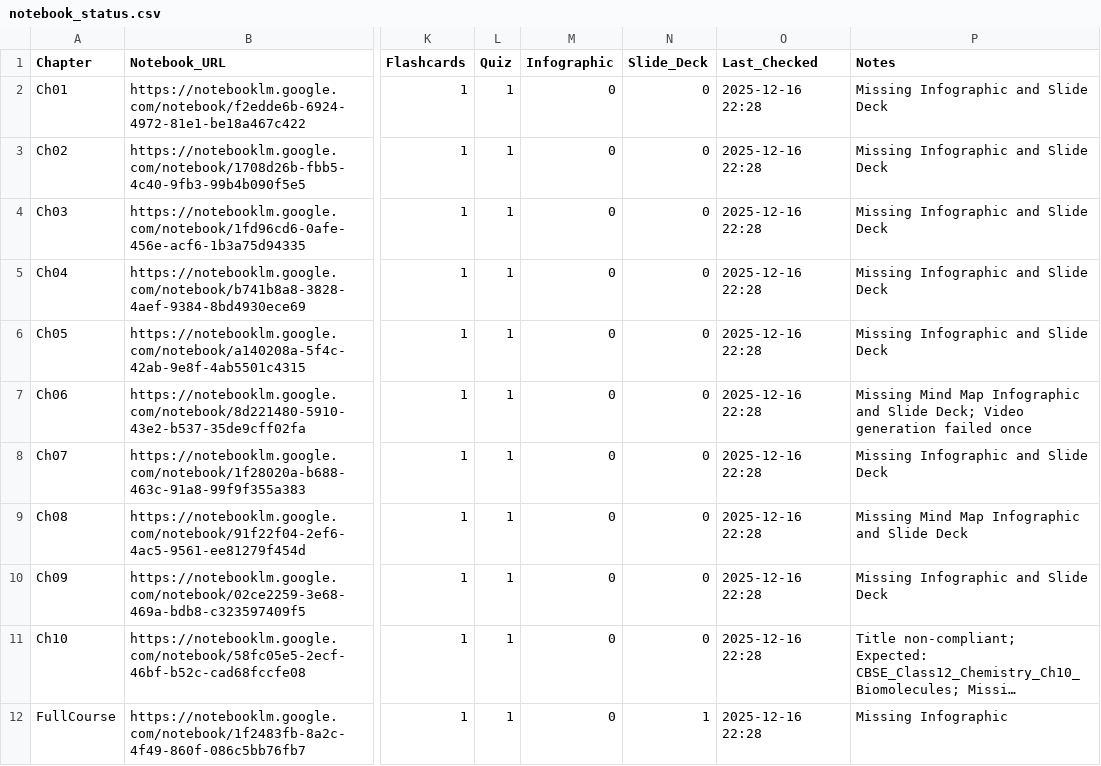
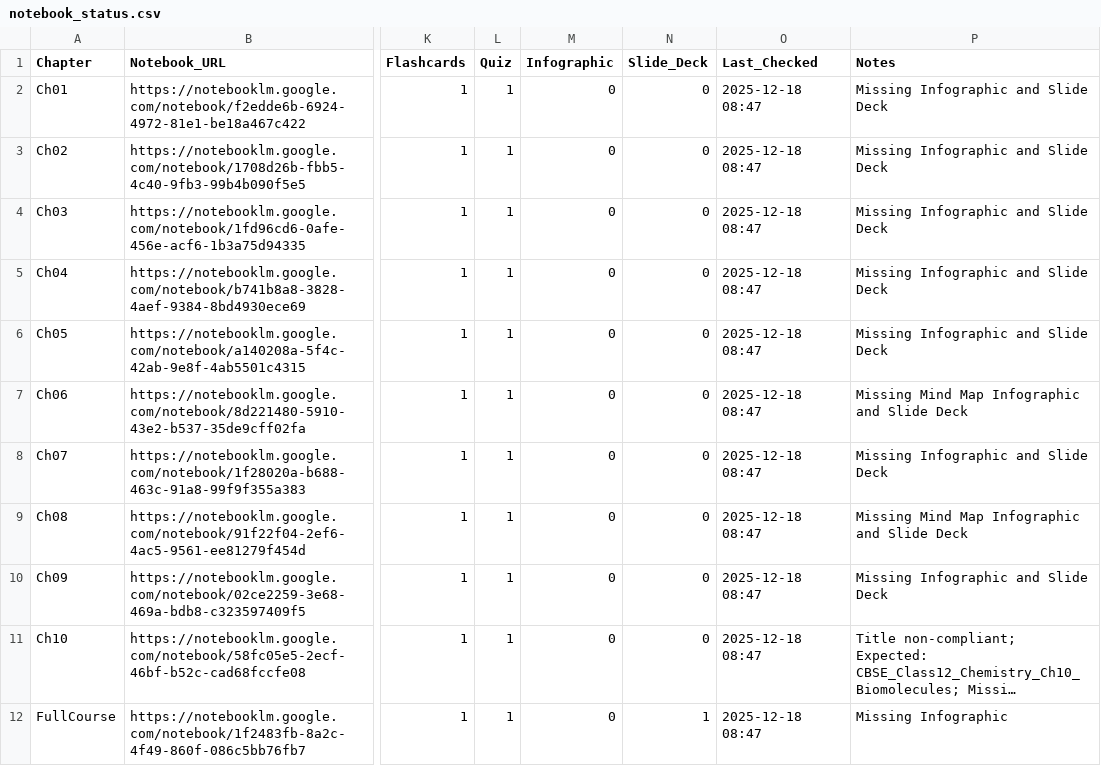
Before and after one commit to cvgoudartrain/notebooklm-education-hub, a CSV file: CBSE/Class_12/Chemistry/resources/metadata/notebook_status.csv, drawn as a sheet; only a part is shown, gaps mark what is left out; long unchanged cells end in …; the diff names each change by its address in the sheet, - before the commit and + after, or states it on an @@ line.

```diff
--- a/CBSE/Class_12/Chemistry/resources/metadata/notebook_status.csv
+++ b/CBSE/Class_12/Chemistry/resources/metadata/notebook_status.csv
-O2:O12 (Last_Checked): 2025-12-16 22:28
+O2:O12 (Last_Checked): 2025-12-18 08:47
-P7 (Notes): …and Slide Deck; Video generation failed once
+P7 (Notes): …and Slide Deck
```
Also changed, not shown: 7 other files.
